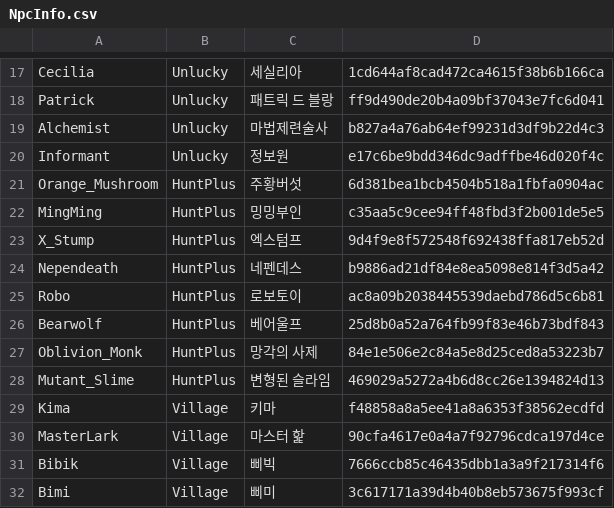
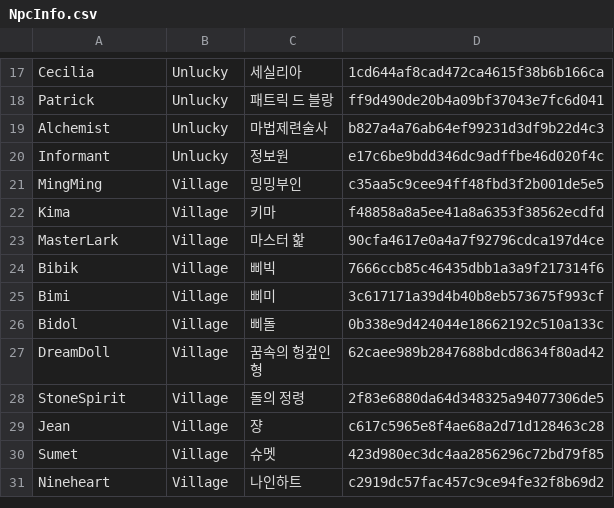
Before and after one commit to 2026-MapleStory-Hackathon-Life-Is-Game/-Life-Is-Maple-, a CSV file: RootDesk/MyDesk/TileEvent/NpcInfo.csv, drawn as a sheet; only a part is shown, gaps mark what is left out; the shorter side is filled out with more unchanged rows.

```diff
--- a/RootDesk/MyDesk/TileEvent/NpcInfo.csv
+++ b/RootDesk/MyDesk/TileEvent/NpcInfo.csv
@@ -20,10 +20,3 @@ Alchemist,Unlucky,마법제련술사,b827a4a76ab64ef99231d3df9b22d4c3
 Informant,Unlucky,정보원,e17c6be9bdd346dc9adffbe46d020f4c
-Orange_Mushroom,HuntPlus,주황버섯,6d381bea1bcb4504b518a1fbfa0904ac
-MingMing,HuntPlus,밍밍부인,c35aa5c9cee94ff48fbd3f2b001de5e5
-X_Stump,HuntPlus,엑스텀프,9d4f9e8f572548f692438ffa817eb52d
-Nependeath,HuntPlus,네펜데스,b9886ad21df84e8ea5098e814f3d5a42
-Robo,HuntPlus,로보토이,ac8a09b2038445539daebd786d5c6b81
-Bearwolf,HuntPlus,베어울프,25d8b0a52a764fb99f83e46b73bdf843
-Oblivion_Monk,HuntPlus,망각의 사제,84e1e506e2c84a5e8d25ced8a53223b7
-Mutant_Slime,HuntPlus,변형된 슬라임,469029a5272a4b6d8cc26e1394824d13
+MingMing,Village,밍밍부인,c35aa5c9cee94ff48fbd3f2b001de5e5
 Kima,Village,키마,f48858a8a5ee41a8a6353f38562ecdfd
```
Also changed, not shown: RootDesk/MyDesk/TileEvent/HuntPlusEvent.csv, RootDesk/MyDesk/TileEvent/TierMonster.csv, 4 other files.
